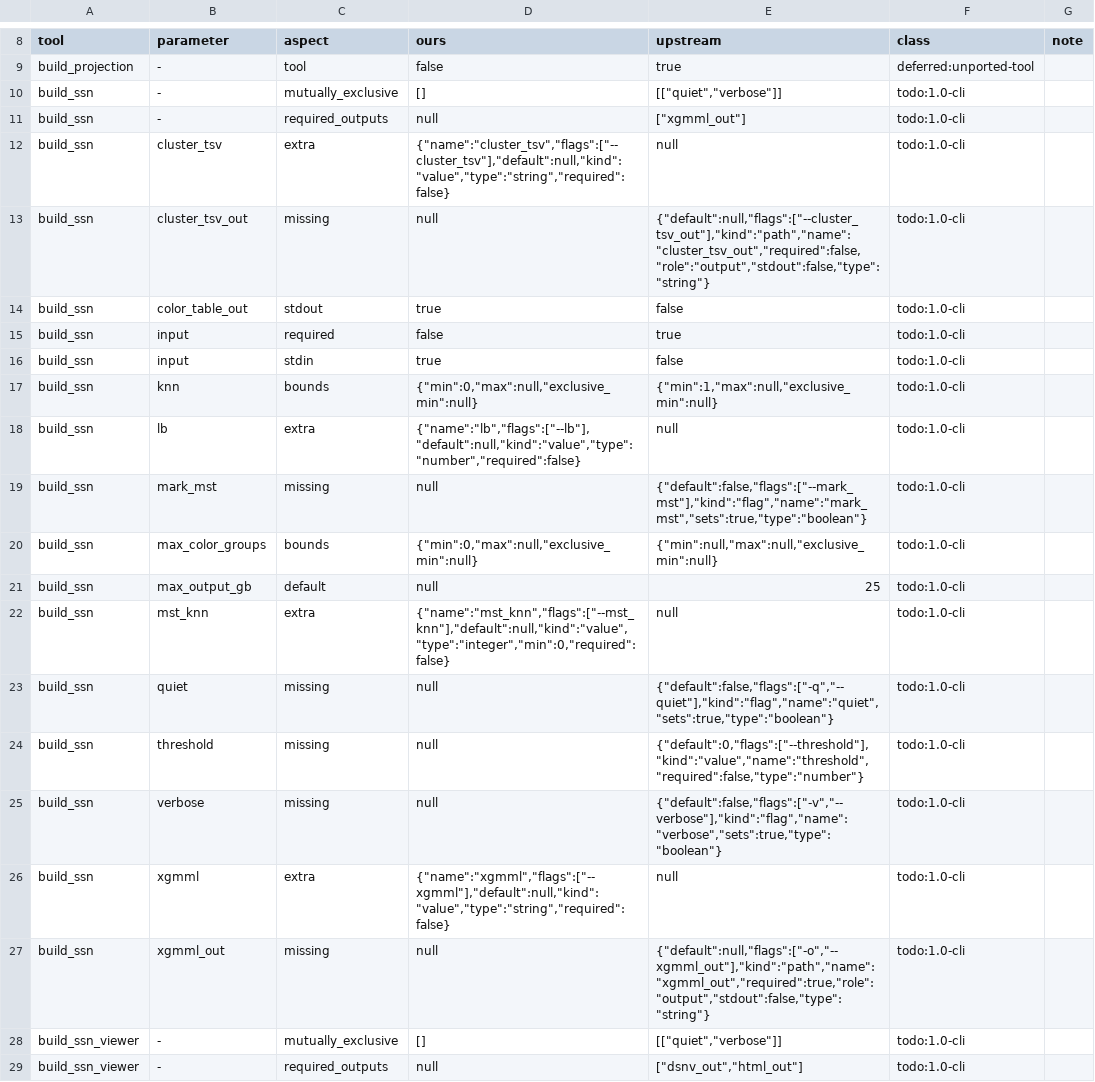
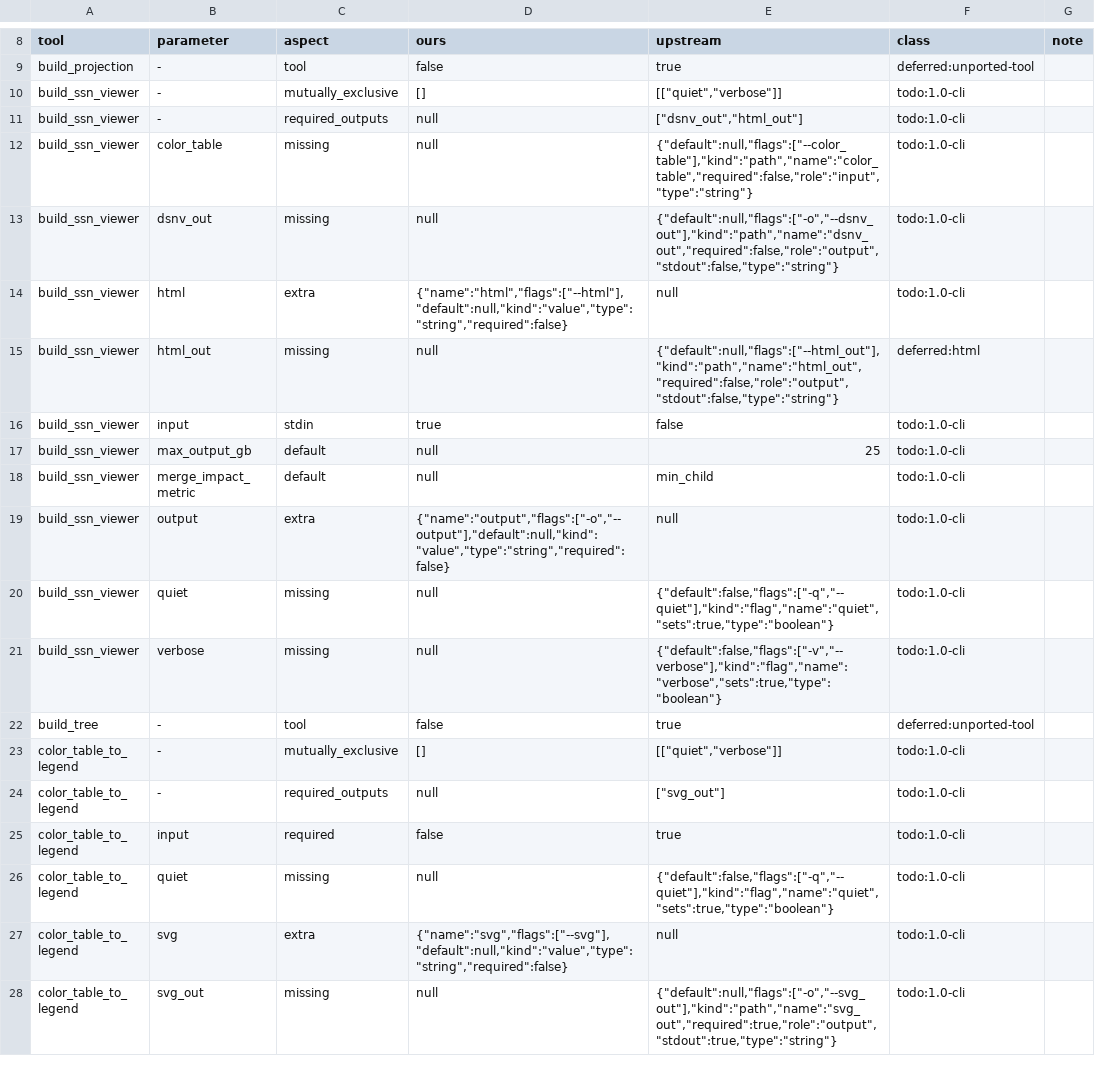
Before and after one commit to nebiolabs/domainatoredux, a TSV file: scripts/parity/manifest_allowlist.tsv, drawn as a sheet; only a part is shown, gaps mark what is left out; the shorter side is filled out with more unchanged rows; the diff names each change by its address in the sheet, - before the commit and + after, or states it on an @@ line.

```diff
--- a/scripts/parity/manifest_allowlist.tsv
+++ b/scripts/parity/manifest_allowlist.tsv
-row 10: build_ssn | - | mutually_exclusive | [] | [["quiet","verbose"]] | todo:1.0-cli
-row 11: build_ssn | - | required_outputs | null | ["xgmml_out"] | todo:1.0-cli
-row 12: build_ssn | cluster_tsv | extra | {"name":"cluster_tsv","flags":["--cluster_tsv"],"default":null,"kind":"value","type":"string","required":false} | null | todo:1.0-cli
-row 13: build_ssn | cluster_tsv_out | missing | null | {"default":null,"flags":["--cluster_tsv_out"],"kind":"path","name":"cluster_tsv_out","required":false,"role":"output","stdout":false,"type":"string"} | todo:1.0-cli
-row 14: build_ssn | color_table_out | stdout | true | false | todo:1.0-cli
-row 15: build_ssn | input | required | false | true | todo:1.0-cli
-row 16: build_ssn | input | stdin | true | false | todo:1.0-cli
-row 17: build_ssn | knn | bounds | {"min":0,"max":null,"exclusive_min":null} | {"min":1,"max":null,"exclusive_min":null} | todo:1.0-cli
-row 18: build_ssn | lb | extra | {"name":"lb","flags":["--lb"],"default":null,"kind":"value","type":"number","required":false} | null | todo:1.0-cli
-row 19: build_ssn | mark_mst | missing | null | {"default":false,"flags":["--mark_mst"],"kind":"flag","name":"mark_mst","sets":true,"type":"boolean"} | todo:1.0-cli
-row 20: build_ssn | max_color_groups | bounds | {"min":0,"max":null,"exclusive_min":null} | {"min":null,"max":null,"exclusive_min":null} | todo:1.0-cli
-row 21: build_ssn | max_output_gb | default | null | 25 | todo:1.0-cli
-row 22: build_ssn | mst_knn | extra | {"name":"mst_knn","flags":["--mst_knn"],"default":null,"kind":"value","type":"integer","min":0,"required":false} | null | todo:1.0-cli
-row 23: build_ssn | quiet | missing | null | {"default":false,"flags":["-q","--quiet"],"kind":"flag","name":"quiet","sets":true,"type":"boolean"} | todo:1.0-cli
-row 24: build_ssn | threshold | missing | null | {"default":0,"flags":["--threshold"],"kind":"value","name":"threshold","required":false,"type":"number"} | todo:1.0-cli
-row 25: build_ssn | verbose | missing | null | {"default":false,"flags":["-v","--verbose"],"kind":"flag","name":"verbose","sets":true,"type":"boolean"} | todo:1.0-cli
-row 26: build_ssn | xgmml | extra | {"name":"xgmml","flags":["--xgmml"],"default":null,"kind":"value","type":"string","required":false} | null | todo:1.0-cli
-row 27: build_ssn | xgmml_out | missing | null | {"default":null,"flags":["-o","--xgmml_out"],"kind":"path","name":"xgmml_out","required":true,"role":"output","stdout":false,"type":"string"} | todo:1.0-cli
```
Also changed, not shown: scripts/parity/known_gaps.tsv, 22 other files.
